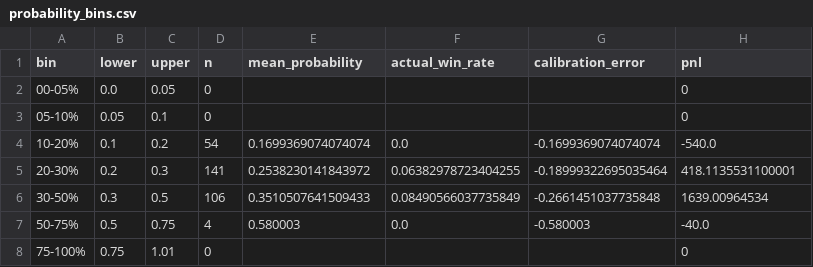
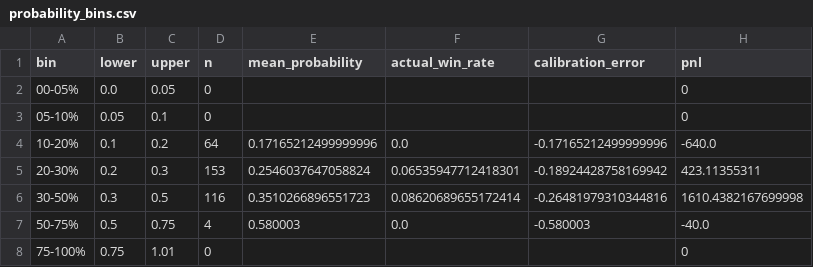
Before and after one commit to nelgibson836-png/PolymarketWeatherEdgeLab, a CSV file: data/edge/validation/probability_bins.csv, drawn as a sheet.

```diff
--- a/data/edge/validation/probability_bins.csv
+++ b/data/edge/validation/probability_bins.csv
@@ -3,5 +3,5 @@ bin,lower,upper,n,mean_probability,actual_win_rate,calibration_error,pnl
 05-10%,0.05,0.1,0,,,,0
-10-20%,0.1,0.2,54,0.1699369074074074,0.0,-0.1699369074074074,-540.0
-20-30%,0.2,0.3,141,0.2538230141843972,0.06382978723404255,-0.18999322695035464,418.1135531100001
-30-50%,0.3,0.5,106,0.3510507641509433,0.08490566037735849,-0.2661451037735848,1639.00964534
+10-20%,0.1,0.2,64,0.17165212499999996,0.0,-0.17165212499999996,-640.0
+20-30%,0.2,0.3,153,0.2546037647058824,0.06535947712418301,-0.18924428758169942,423.11355311
+30-50%,0.3,0.5,116,0.3510266896551723,0.08620689655172414,-0.26481979310344816,1610.4382167699998
 50-75%,0.5,0.75,4,0.580003,0.0,-0.580003,-40.0
```
Also changed, not shown: data/edge/validation/group_metrics.csv, 17 other files.
